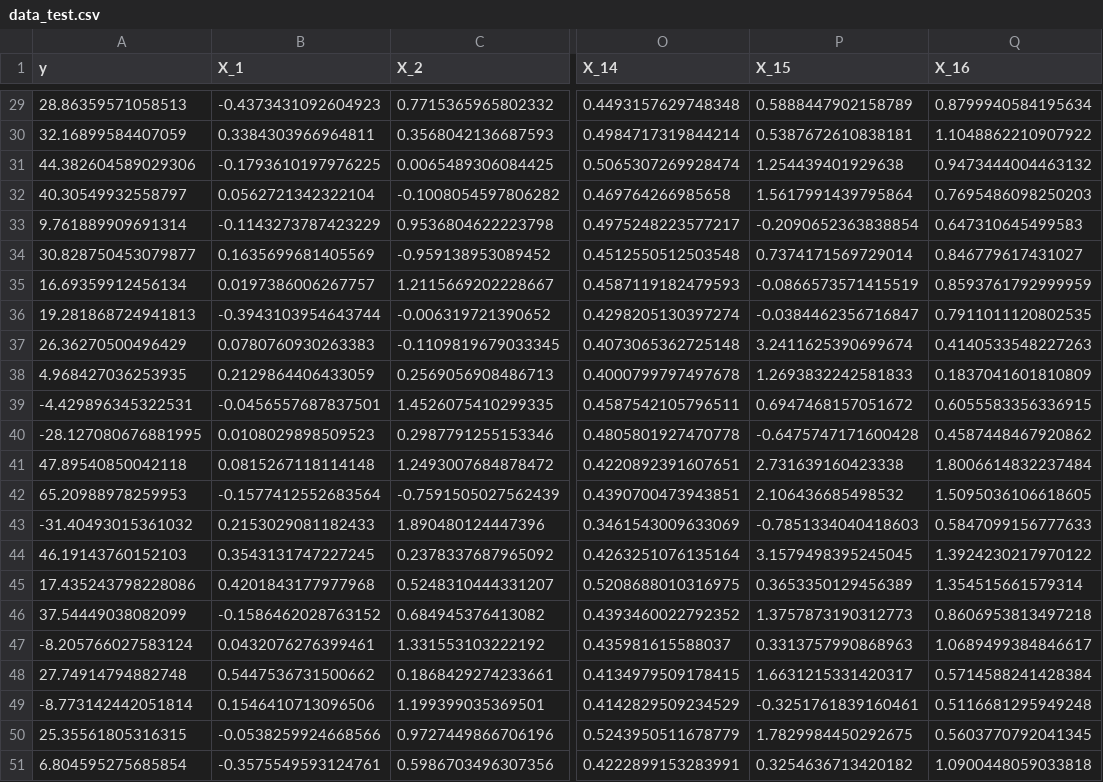
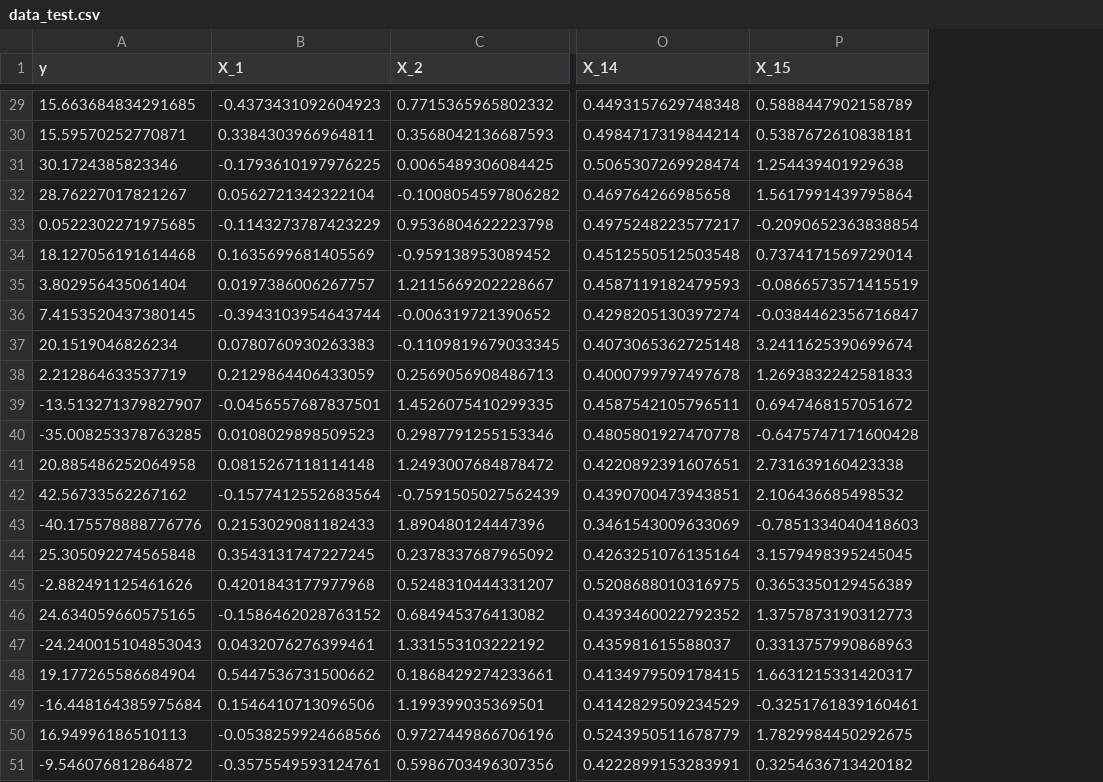
Before and after one commit to beng-one/Simulation-Ridge-Lasso-SRL, a CSV file: __data/data_test.csv, drawn as a sheet; only a part is shown, gaps mark what is left out; the diff covers the shown part only; the diff names each change by its address in the sheet, - before the commit and + after, or states it on an @@ line.

```diff
--- a/__data/data_test.csv
+++ b/__data/data_test.csv
-column Q (X_16), rows 29-51: 0.8799940584195634 | 1.1048862210907922 | 0.9473444004463132 | 0.7695486098250203 | 0.647310645499583 | 0.846779617431027 | 0.8593761792999959 | 0.7911011120802535 | 0.4140533548227263 | 0.1837041601810809 | 0.6055583356336915 | 0.4587448467920862 | 1.8006614832237484 | 1.5095036106618605 | 0.5847099156777633 | 1.3924230217970122 | 1.354515661579314 | 0.8606953813497218 | 1.0689499384846617 | 0.5714588241428384 | 0.5116681295949248 | 0.5603770792041345 | 1.0900448059033818
-A29 (y): 28.86359571058513
+A29 (y): 15.663684834291685
-A30 (y): 32.16899584407059
+A30 (y): 15.59570252770871
-A31 (y): 44.382604589029306
+A31 (y): 30.1724385823346
-A32 (y): 40.30549932558797
+A32 (y): 28.76227017821267
-A33 (y): 9.761889909691314
+A33 (y): 0.0522302271975685
-A34 (y): 30.828750453079877
+A34 (y): 18.127056191614468
-A35 (y): 16.69359912456134
+A35 (y): 3.802956435061404
-A36 (y): 19.281868724941813
+A36 (y): 7.4153520437380145
-A37 (y): 26.36270500496429
+A37 (y): 20.1519046826234
-A38 (y): 4.968427036253935
+A38 (y): 2.212864633537719
-A39 (y): -4.429896345322531
+A39 (y): -13.513271379827907
-A40 (y): -28.127080676881995
+A40 (y): -35.008253378763285
-A41 (y): 47.89540850042118
+A41 (y): 20.885486252064958
-A42 (y): 65.20988978259953
+A42 (y): 42.56733562267162
-A43 (y): -31.40493015361032
+A43 (y): -40.175578888776776
-A44 (y): 46.19143760152103
+A44 (y): 25.305092274565848
-A45 (y): 17.435243798228086
+A45 (y): -2.882491125461626
-A46 (y): 37.54449038082099
+A46 (y): 24.634059660575165
-A47 (y): -8.205766027583124
+A47 (y): -24.240015104853043
-A48 (y): 27.74914794882748
+A48 (y): 19.177265586684904
-A49 (y): -8.773142442051814
+A49 (y): -16.448164385975684
-A50 (y): 25.35561805316315
+A50 (y): 16.94996186510113
-A51 (y): 6.804595275685854
+A51 (y): -9.546076812864872
```
Also changed, not shown: 27 edited cells elsewhere in this file, __data/data_population.csv, __data/data_sample.csv, 29 other files.
